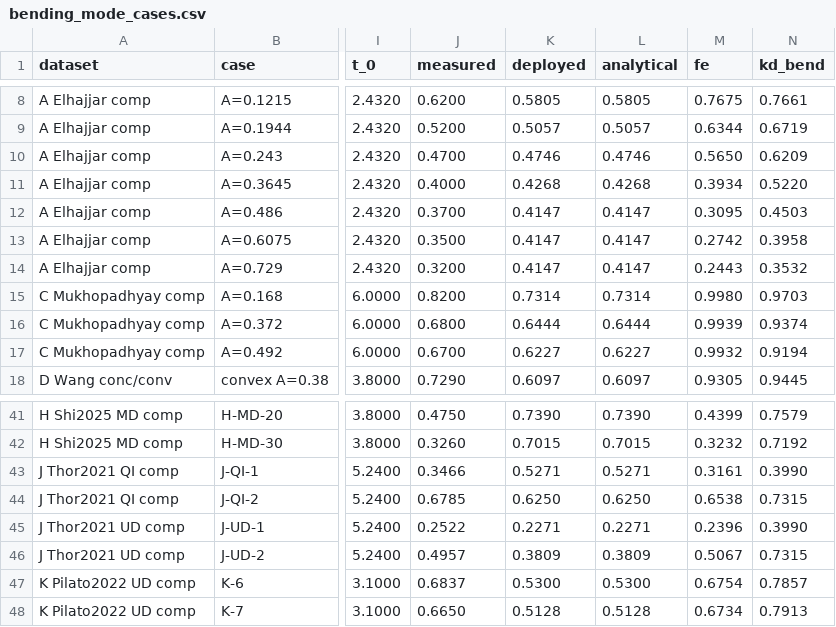
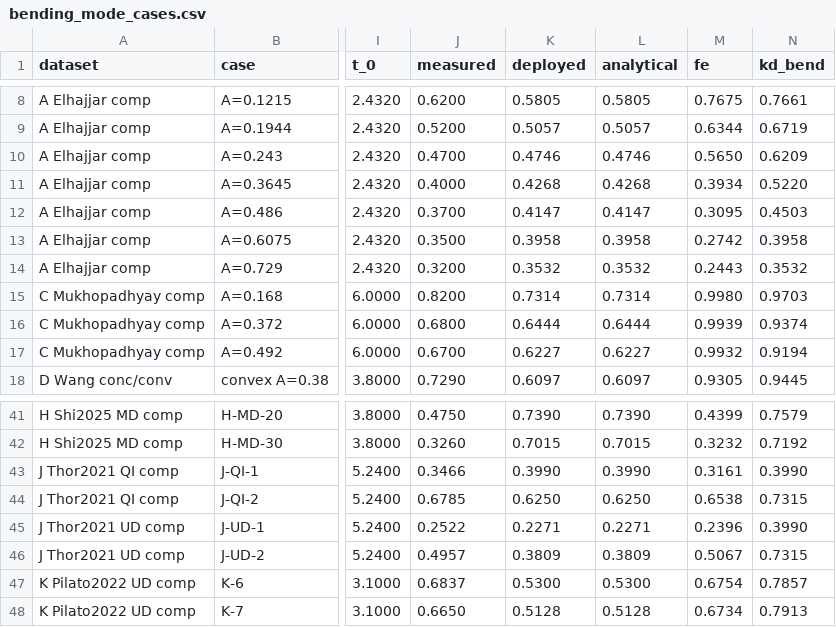
Before and after one commit to elhajjar1/wrinkleFE, a CSV file: validation/bending_mode_cases.csv, drawn as a sheet; only a part is shown, gaps mark what is left out; the diff names each change by its address in the sheet, - before the commit and + after, or states it on an @@ line.

```diff
--- a/validation/bending_mode_cases.csv
+++ b/validation/bending_mode_cases.csv
-K13 (deployed): 0.4147
+K13 (deployed): 0.3958
-L13 (analytical): 0.4147
+L13 (analytical): 0.3958
-K14 (deployed): 0.4147
+K14 (deployed): 0.3532
-L14 (analytical): 0.4147
+L14 (analytical): 0.3532
-K43 (deployed): 0.5271
+K43 (deployed): 0.3990
-L43 (analytical): 0.5271
+L43 (analytical): 0.3990
```
Also changed, not shown: validation/head_to_head_cases.csv, 2 other files.
